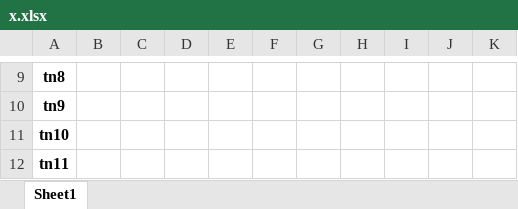
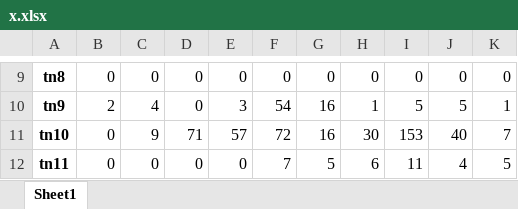
Before and after one commit to WelberthMagalhaes/TCC, an Excel workbook: x.xlsx, sheet Sheet1, drawn as a sheet; only a part is shown, gaps mark what is left out; values as stored, in another font and other column widths than the file's, no borders; the diff covers the shown part only; the diff names each change by its address in the sheet, - before the commit and + after, or states it on an @@ line.

```diff
--- a/x.xlsx (sheet Sheet1)
+++ b/x.xlsx (sheet Sheet1)
-B9: (empty)
+B9: 0
-C9: (empty)
+C9: 0
-D9:D10: (empty)
+D9:D10: 0
-E9: (empty)
+E9: 0
-F9: (empty)
+F9: 0
-G9: (empty)
+G9: 0
-H9: (empty)
+H9: 0
-I9: (empty)
+I9: 0
-J9: (empty)
+J9: 0
-K9: (empty)
+K9: 0
-B10: (empty)
+B10: 2
-C10: (empty)
+C10: 4
-E10: (empty)
+E10: 3
-F10: (empty)
+F10: 54
-G10:G11: (empty)
+G10:G11: 16
-H10: (empty)
+H10: 1
-I10: (empty)
+I10: 5
-J10: (empty)
+J10: 5
-K10: (empty)
+K10: 1
-B11:B12: (empty)
+B11:B12: 0
-C11: (empty)
+C11: 9
-D11: (empty)
+D11: 71
-E11: (empty)
+E11: 57
-F11: (empty)
+F11: 72
-H11: (empty)
+H11: 30
-I11: (empty)
+I11: 153
-J11: (empty)
+J11: 40
-K11: (empty)
+K11: 7
-C12: (empty)
+C12: 0
-D12: (empty)
+D12: 0
-E12: (empty)
+E12: 0
-F12: (empty)
+F12: 7
-G12: (empty)
+G12: 5
-H12: (empty)
+H12: 6
-I12: (empty)
+I12: 11
-J12: (empty)
+J12: 4
-K12: (empty)
+K12: 5
```
Also changed, not shown: 100 edited cells elsewhere in this sheet, y.xlsx, 3 other files.
